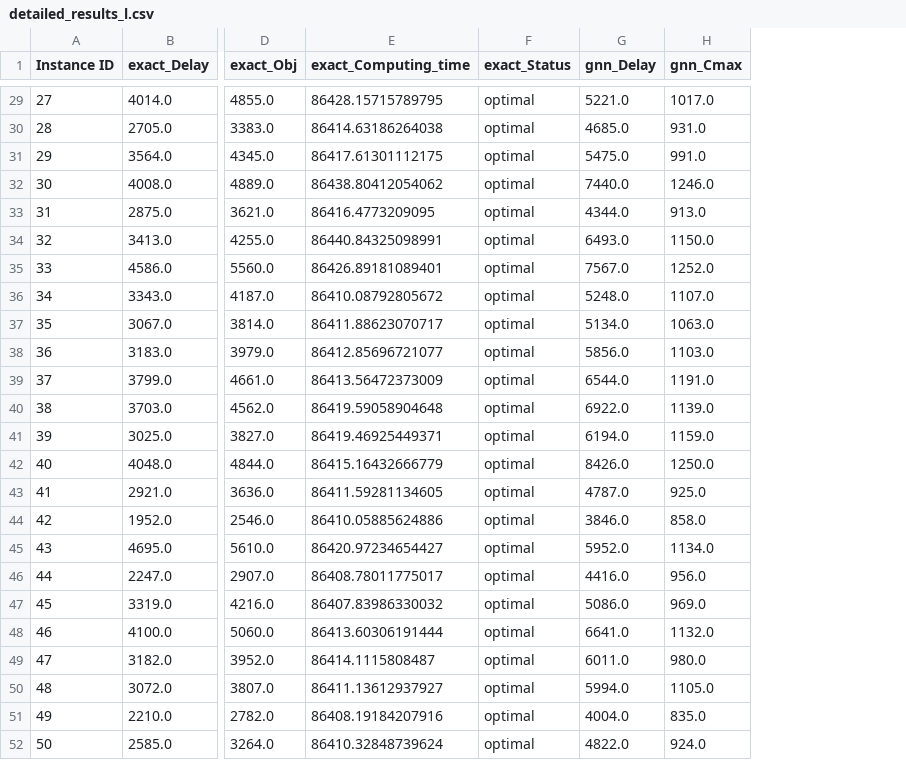
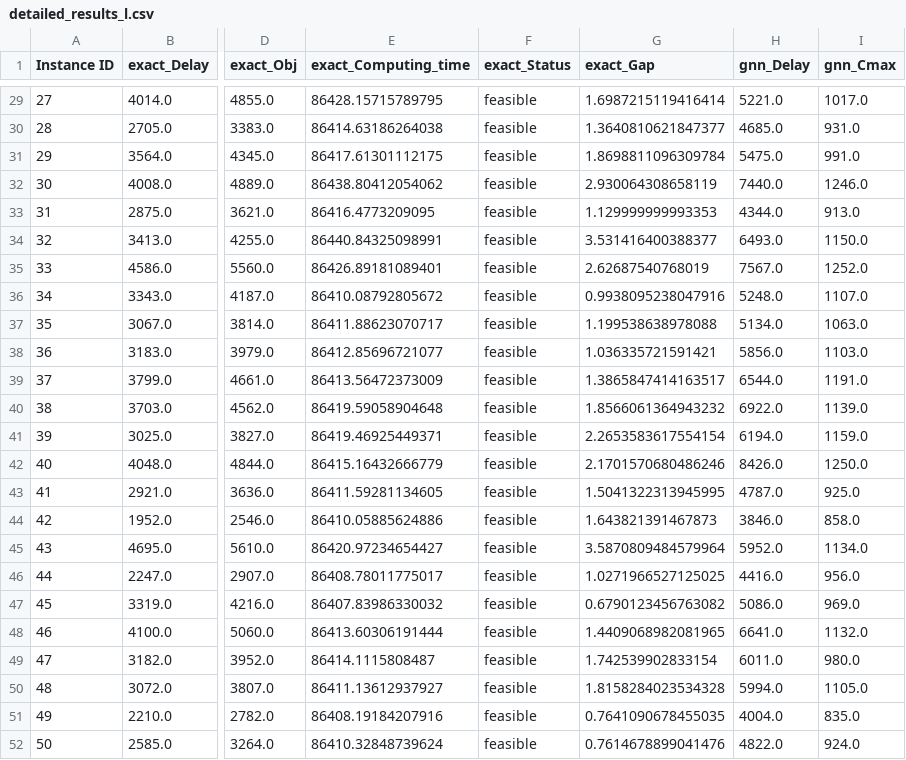
Before and after one commit to Hedi-Boukamcha/GNRS, a CSV file: data/results/detailed_results_l.csv, drawn as a sheet; only a part is shown, gaps mark what is left out; the diff covers the shown part only; the diff names each change by its address in the sheet, - before the commit and + after, or states it on an @@ line.

```diff
--- a/data/results/detailed_results_l.csv
+++ b/data/results/detailed_results_l.csv
+column G (exact_Gap), rows 29-52: 1.6987215119416414 | 1.3640810621847377 | 1.8698811096309784 | 2.930064308658119 | 1.129999999993353 | 3.531416400388377 | 2.62687540768019 | 0.9938095238047916 | 1.199538638978088 | 1.036335721591421 | 1.3865847414163517 | 1.8566061364943232 | 2.2653583617554154 | 2.1701570680486246 | 1.5041322313945995 | 1.643821391467873 | 3.5870809484579964 | 1.0271966527125025 | 0.6790123456763082 | 1.4409068982081965 | 1.742539902833154 | 1.8158284023534328 | 0.7641090678455035 | 0.7614678899041476
-F29:F52 (exact_Status): optimal
+F29:F52 (exact_Status): feasible
```
Also changed, not shown: 26 edited cells elsewhere in this file, data/results/detailed_results_m.csv, data/results/detailed_results_s.csv, 3 other files.
